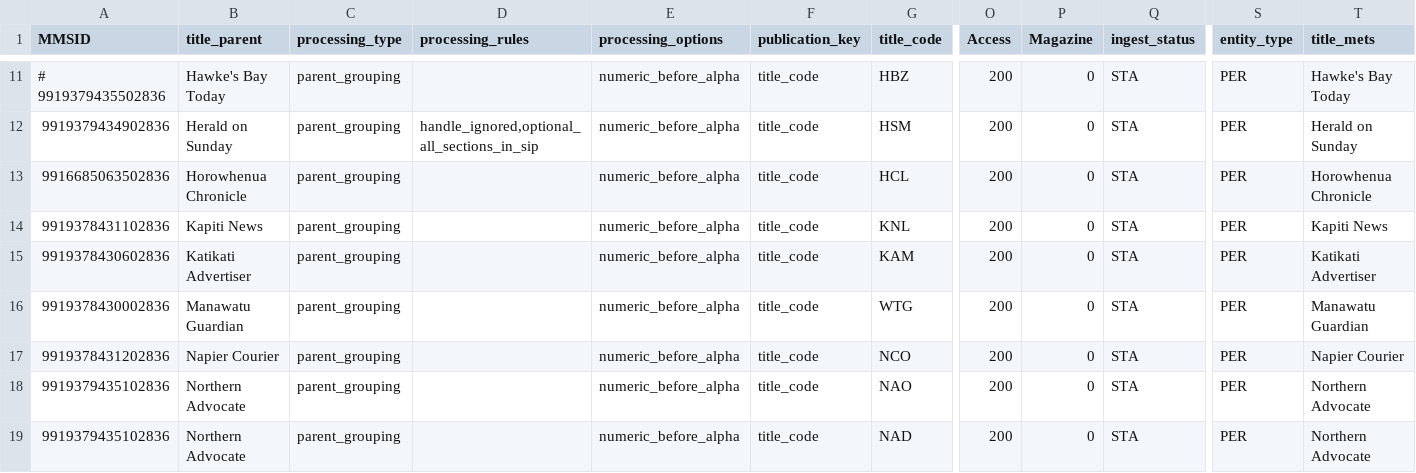
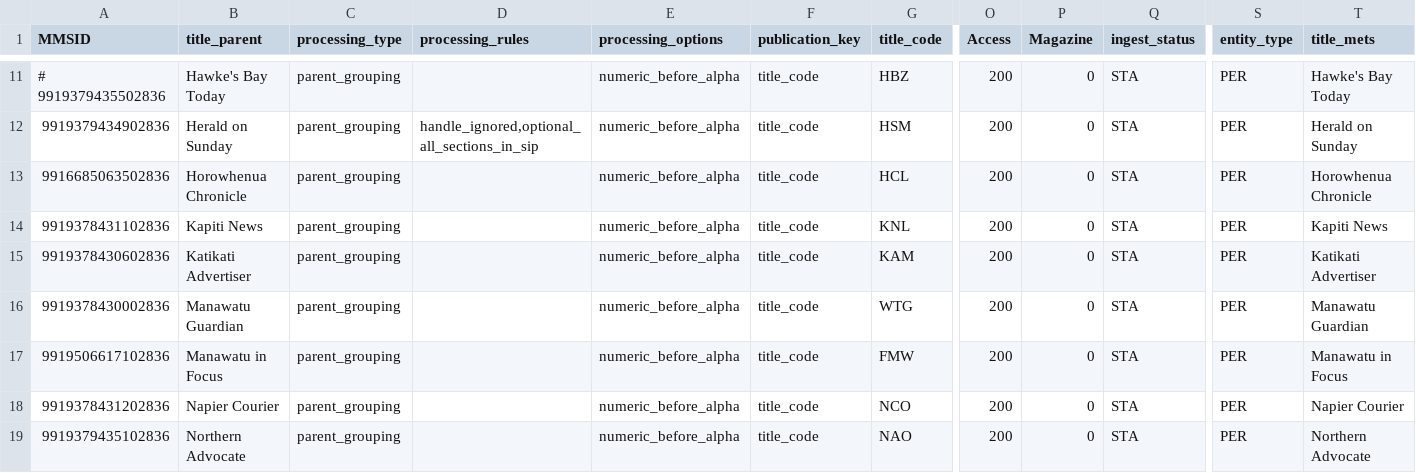
Before and after one commit to NLNZDigitalPreservation/nlnz-tools-sip-generation-newspapers, a CSV file: core/src/main/resources/nz/govt/natlib/tools/sip/generation/newspapers/default-NZME-import-spreadsheet.csv, drawn as a sheet; only a part is shown, gaps mark what is left out; the shorter side is filled out with more unchanged rows; rows hold the shown columns only; the diff names each change by its address in the sheet, - before the commit and + after, or states it on an @@ line.

Commit message:
Add FMW title to NZME

```diff
--- a/core/src/main/resources/nz/govt/natlib/tools/sip/generation/newspapers/default-NZME-import-spreadsheet.csv
+++ b/core/src/main/resources/nz/govt/natlib/tools/sip/generation/newspapers/default-NZME-import-spreadsheet.csv
+row 17: 9919506617102836 | Manawatu in Focus | parent_grouping |  | numeric_before_alpha | title_code | FMW | 200 | 0 | STA | PER | Manawatu in Focus
```
Also changed, not shown: 1 other file.
